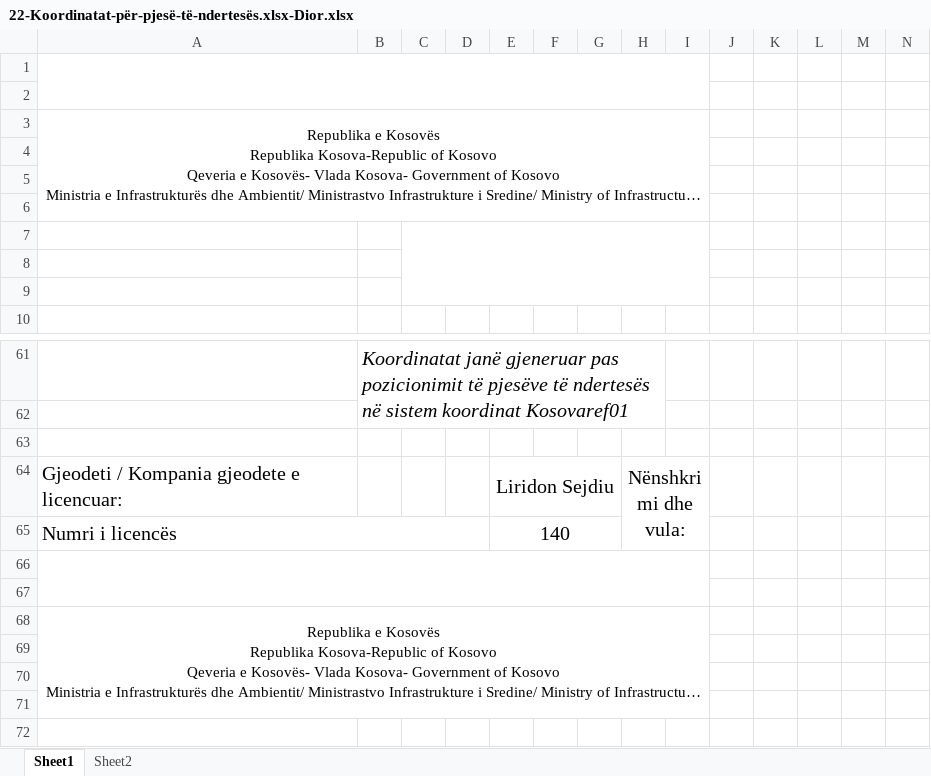
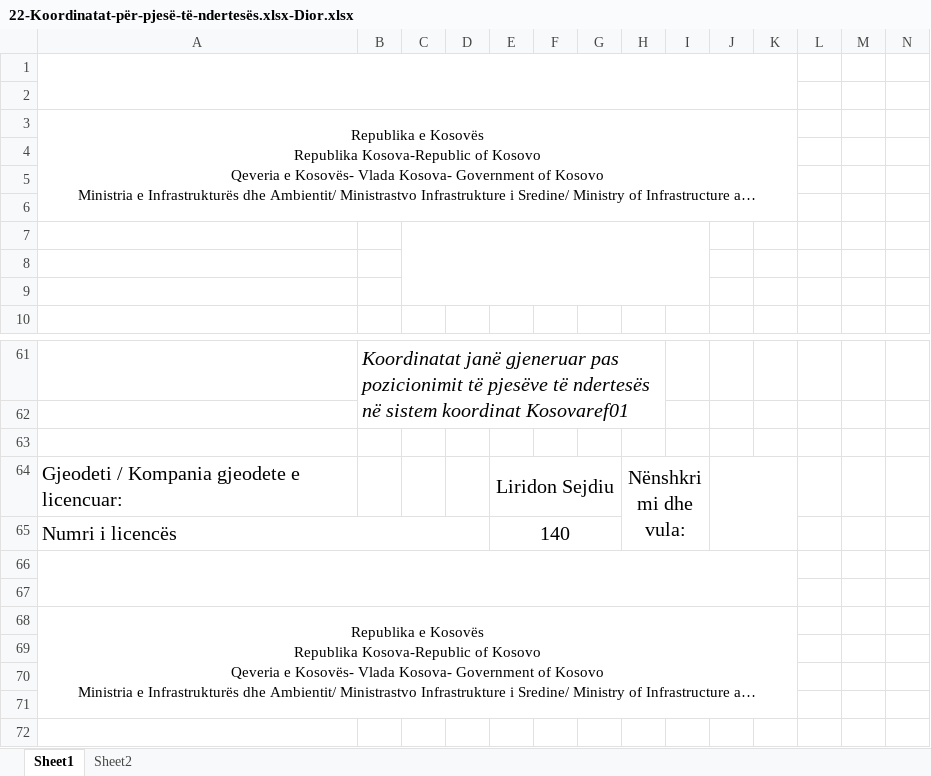
Before and after one commit to geo-coding/Dior-Sojev-, an Excel workbook: 5-Njësite-banesore/regjistri/22-Koordinatat-për-pjesë-të-ndertesës.xlsx-Dior.xlsx, sheet Sheet1, drawn as a sheet; only a part is shown, gaps mark what is left out; long unchanged cells end in …; values as stored, in another font and other column widths than the file's, no borders; charts and pictures not drawn; removed rows and columns are numbered as before the commit, all else as after; the diff covers the shown part only; the diff names each change by its address in the sheet, - before the commit and + after, or states it on an @@ line.

```diff
--- a/5-Njësite-banesore/regjistri/22-Koordinatat-për-pjesë-të-ndertesës.xlsx-Dior.xlsx (sheet Sheet1)
+++ b/5-Njësite-banesore/regjistri/22-Koordinatat-për-pjesë-të-ndertesës.xlsx-Dior.xlsx (sheet Sheet1)
-A1:I2 merged
+A1:K2 merged
-A3:I6 merged
+A3:K6 merged
+J64:K65 merged
-A66:I67 merged
+A66:K67 merged
-A68:I71 merged
+A68:K71 merged
```
Also changed, not shown: 190 edited cells and merged cells elsewhere in this sheet, 5 other files.
